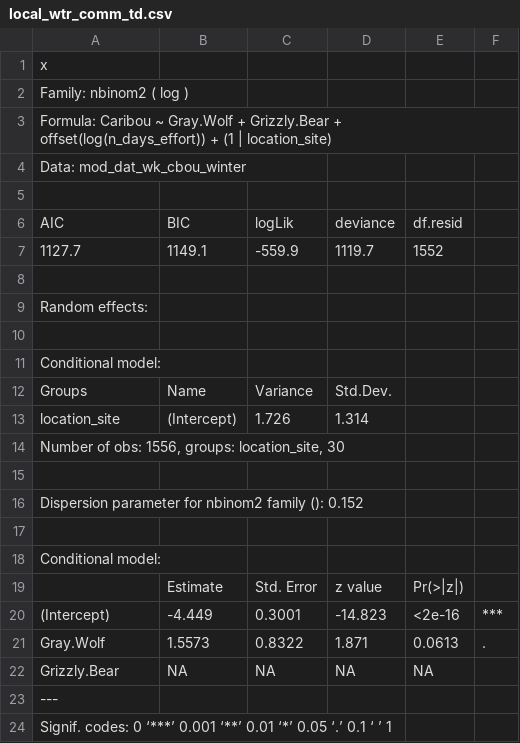
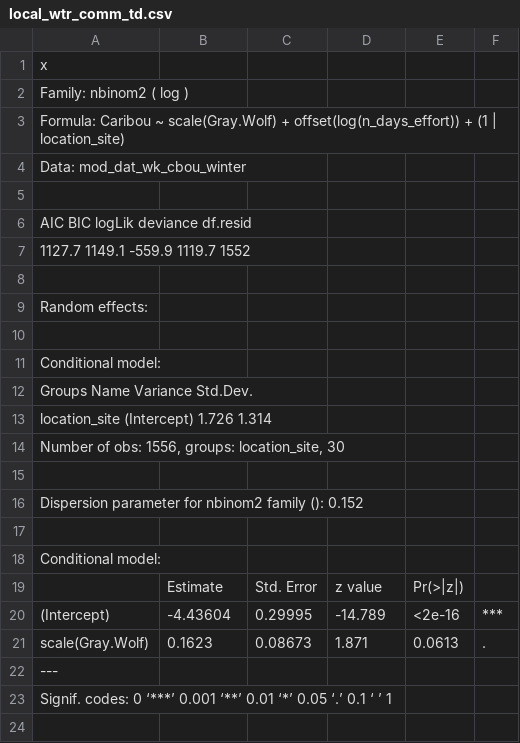
Before and after one commit to StewartWILDlab/Ejolin_MSc_Analyses_2024, a CSV file: Tables/local_wtr_comm_td.csv, drawn as a sheet.

```diff
--- a/Tables/local_wtr_comm_td.csv
+++ b/Tables/local_wtr_comm_td.csv
@@ -2,7 +2,7 @@ x,,,,,
  Family: nbinom2  ( log ),,,,,
-Formula:          Caribou ~ Gray.Wolf + Grizzly.Bear + offset(log(n_days_effort)) +      (1 | location_site),,,,,
+Formula:          Caribou ~ scale(Gray.Wolf) + offset(log(n_days_effort)) + (1 |      location_site),,,,,
 Data: mod_dat_wk_cbou_winter,,,,,
 ,,,,,
-AIC,BIC,logLik,deviance,df.resid,
-1127.7,1149.1,-559.9,1119.7,1552,
+     AIC      BIC   logLik deviance df.resid ,,,,,
+  1127.7   1149.1   -559.9   1119.7     1552 ,,,,,
 ,,,,,
@@ -11,4 +11,4 @@ Random effects:,,,,,
 Conditional model:,,,,,
-Groups,Name,Variance,Std.Dev.,,
-location_site,(Intercept),1.726,1.314,,
+ Groups        Name        Variance Std.Dev.,,,,,
+ location_site (Intercept) 1.726    1.314   ,,,,,
 "Number of obs: 1556, groups:  location_site, 30",,,,,
@@ -19,5 +19,4 @@ Conditional model:,,,,,
 ,Estimate,Std. Error,z value,Pr(>|z|),
-(Intercept),-4.449,0.3001,-14.823,<2e-16,***
-Gray.Wolf,1.5573,0.8322,1.871,0.0613,.
-Grizzly.Bear,NA,NA,NA,NA,
+(Intercept),-4.43604,0.29995,-14.789,<2e-16,***
+scale(Gray.Wolf),0.1623,0.08673,1.871,0.0613,.
 ---,,,,,
```
Also changed, not shown: Tables/GLMM_DataSet_CountandEffort_Comparison.csv, Tables/local_fll_comm_bu.csv, 20 other files.
